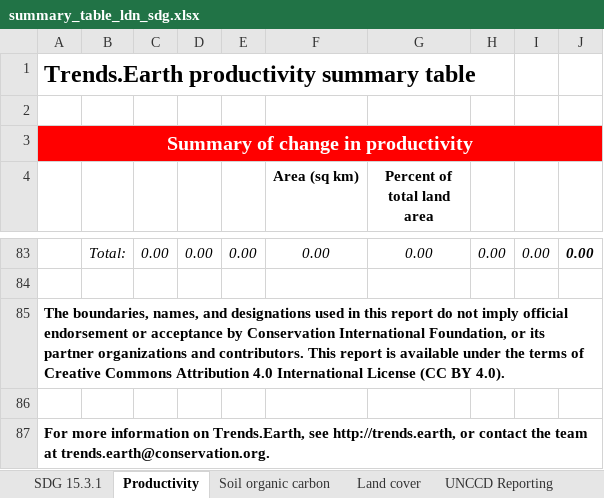
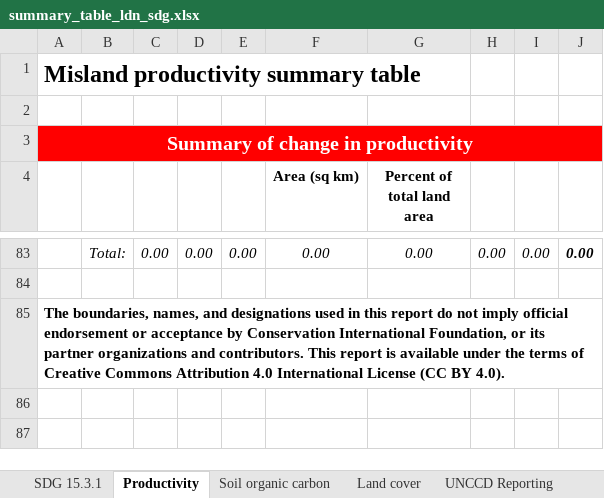
Before and after one commit to LocateIT/trends.earth, an Excel workbook: MISLAND/data/summary_table_ldn_sdg.xlsx, sheet Productivity, drawn as a sheet; only a part is shown, gaps mark what is left out; values as stored, in another font and other column widths than the file's, no borders; the diff names each change by its address in the sheet, - before the commit and + after, or states it on an @@ line.

```diff
--- a/MISLAND/data/summary_table_ldn_sdg.xlsx (sheet Productivity)
+++ b/MISLAND/data/summary_table_ldn_sdg.xlsx (sheet Productivity)
-A1: Trends.Earth productivity summary table
+A1: Misland productivity summary table
-row 86: (empty)
-row 87: For more information on Trends.Earth, see http://trends.earth, or contact the team at trends.earth@conservation.org.
```
Also changed, not shown: sheet SDG 15.3.1, sheet Soil organic carbon, sheet Land cover, sheet UNCCD Reporting, MISLAND/data/summary_table_ldn_annual.xlsx, MISLAND/data/summary_table_restoration.xlsx, 14 other files.
